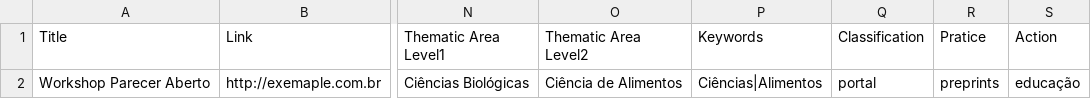
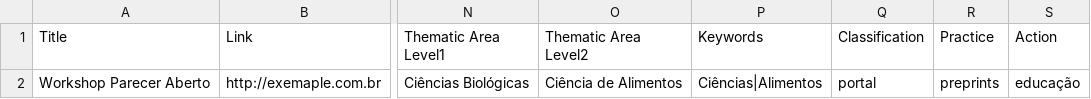
Before and after one commit to scieloorg/scms-oca, a CSV file: education_directory/example_education.csv, drawn as a sheet; only a part is shown, gaps mark what is left out; the diff names each change by its address in the sheet, - before the commit and + after, or states it on an @@ line.

Commit message:
Realiza refatorações de validação, reescrita de nome de campos, redefini o arquivo de indexação para os modelos de diretórios, realiza melhorias de obtenção de atributos, indexa de forma indenpentende os campos de areas temáticas

```diff
--- a/education_directory/example_education.csv
+++ b/education_directory/example_education.csv
-R1: Pratice
+R1: Practice
```
Also changed, not shown: event_directory/example_event.csv, infrastructure_directory/example_infra.csv, 36 other files.
